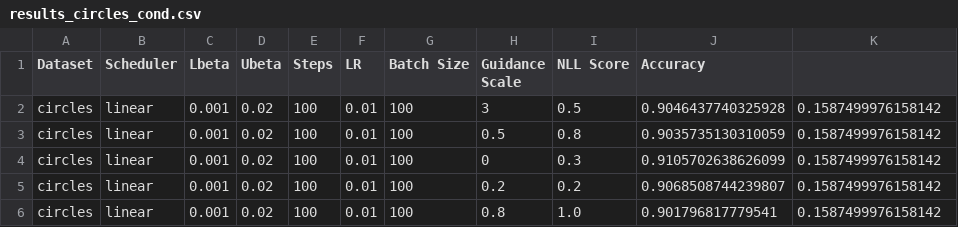
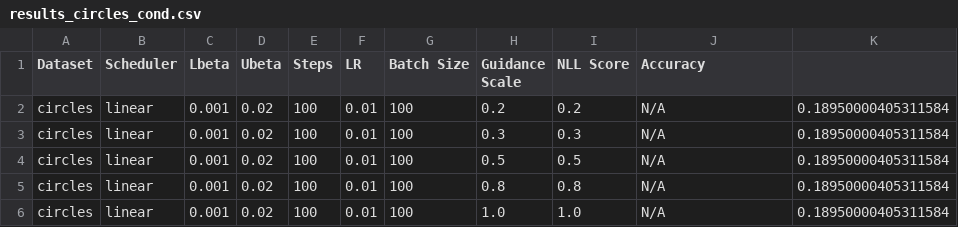
Before and after one commit to TejasSharma1729/AMUL_assigments, a CSV file: 2_hw/results_circles_cond.csv, drawn as a sheet.

```diff
--- a/2_hw/results_circles_cond.csv
+++ b/2_hw/results_circles_cond.csv
@@ -1,6 +1,6 @@
 Dataset,Scheduler,Lbeta,Ubeta,Steps,LR,Batch Size,Guidance Scale,NLL Score,Accuracy
-circles,linear,0.001,0.02,100,0.01,100,3,0.5,0.9046437740325928,0.1587499976158142
-circles,linear,0.001,0.02,100,0.01,100,0.5,0.8,0.9035735130310059,0.1587499976158142
-circles,linear,0.001,0.02,100,0.01,100,0,0.3,0.9105702638626099,0.1587499976158142
-circles,linear,0.001,0.02,100,0.01,100,0.2,0.2,0.9068508744239807,0.1587499976158142
-circles,linear,0.001,0.02,100,0.01,100,0.8,1.0,0.901796817779541,0.1587499976158142
+circles,linear,0.001,0.02,100,0.01,100,0.2,0.2,N/A,0.18950000405311584
+circles,linear,0.001,0.02,100,0.01,100,0.3,0.3,N/A,0.18950000405311584
+circles,linear,0.001,0.02,100,0.01,100,0.5,0.5,N/A,0.18950000405311584
+circles,linear,0.001,0.02,100,0.01,100,0.8,0.8,N/A,0.18950000405311584
+circles,linear,0.001,0.02,100,0.01,100,1.0,1.0,N/A,0.18950000405311584
```
Also changed, not shown: 2_hw/results_albatross.csv, 2_hw/results_blobs_cond.csv, 12 other files.
